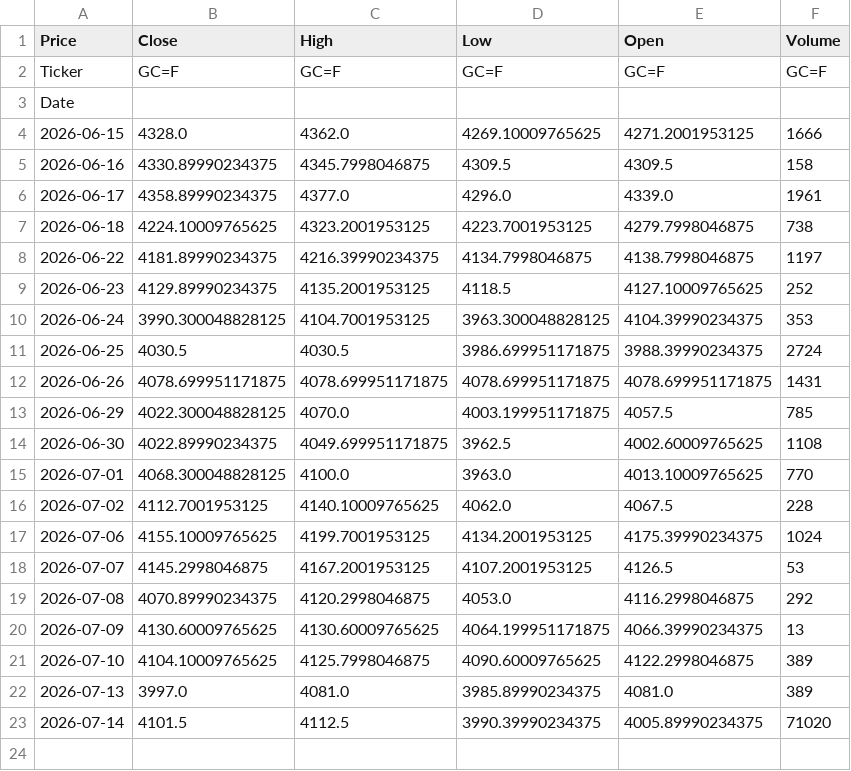
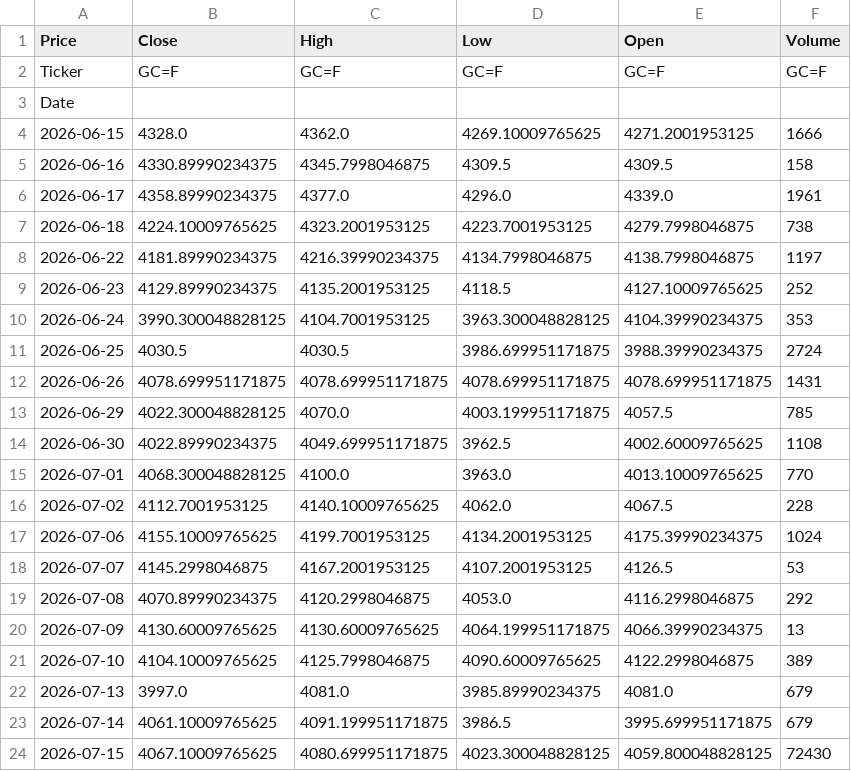
Before and after one commit to abdelaalahmed/gold-market-pipeline, a CSV file: gold_data.csv, drawn as a sheet.

```diff
--- a/gold_data.csv
+++ b/gold_data.csv
@@ -21,3 +21,4 @@ Date,,,,,
 2026-07-10,4104.10009765625,4125.7998046875,4090.60009765625,4122.2998046875,389
-2026-07-13,3997.0,4081.0,3985.89990234375,4081.0,389
-2026-07-14,4101.5,4112.5,3990.39990234375,4005.89990234375,71020
+2026-07-13,3997.0,4081.0,3985.89990234375,4081.0,679
+2026-07-14,4061.10009765625,4091.199951171875,3986.5,3995.699951171875,679
+2026-07-15,4067.10009765625,4080.699951171875,4023.300048828125,4059.800048828125,72430
```
Also changed, not shown: dollar_egp.csv, oil_data.csv.
